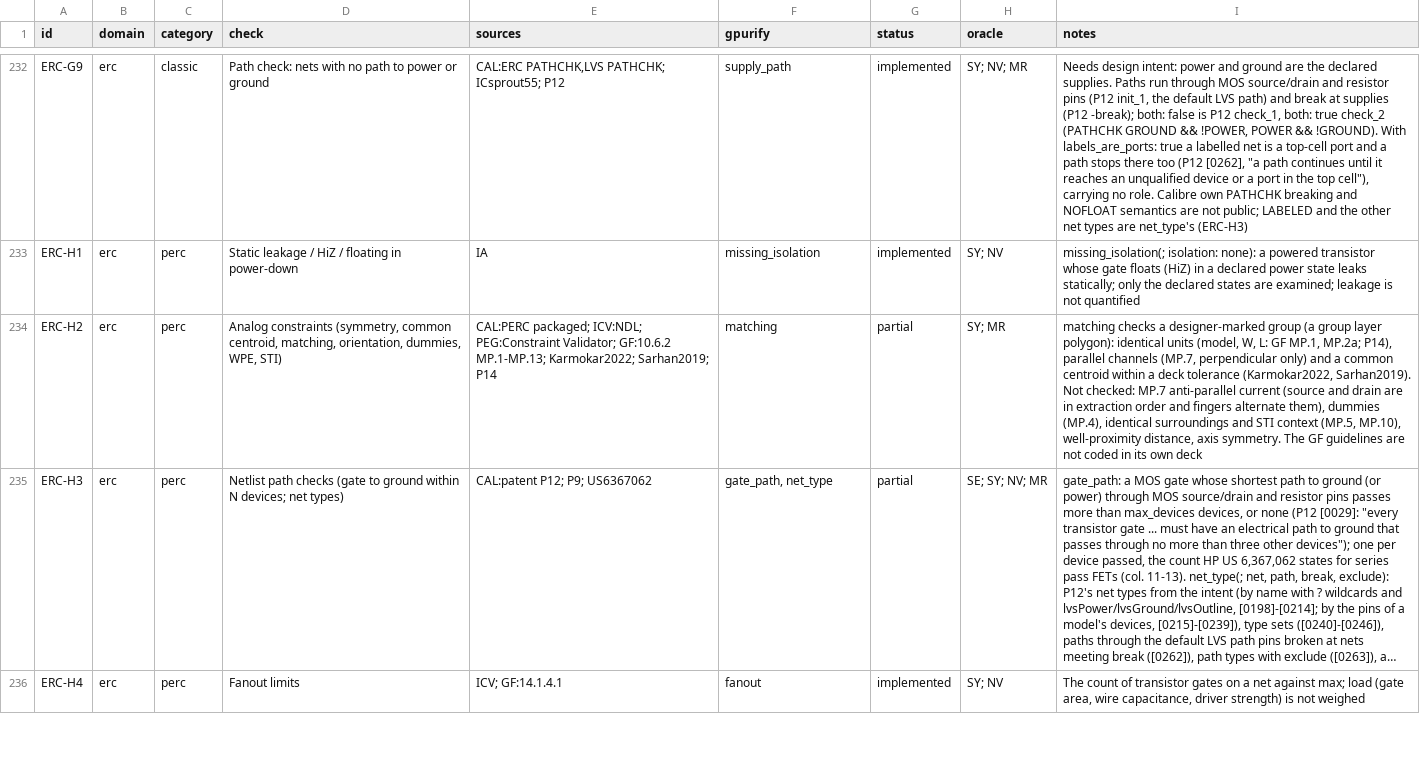
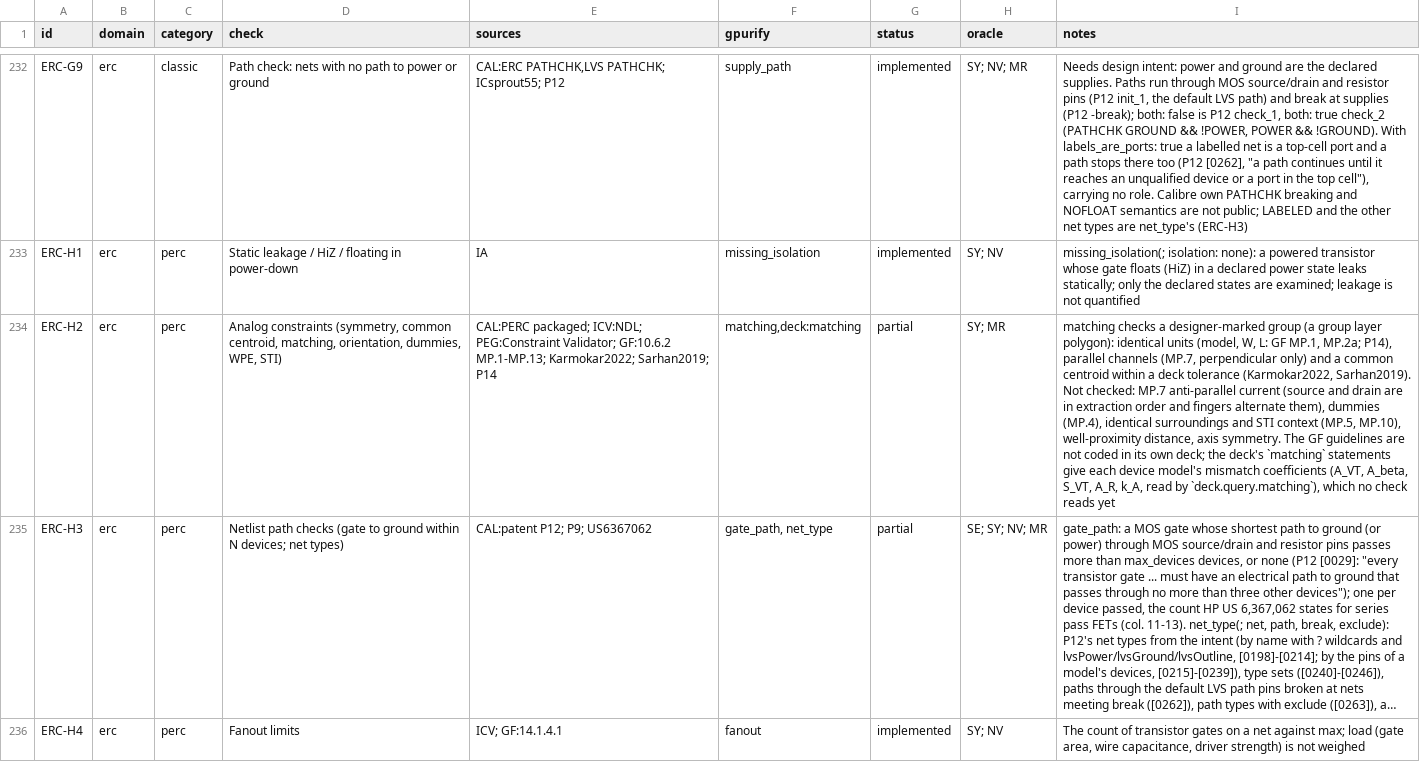
Before and after one commit to OpenFAT/GPurify, a TSV file: docs/check-catalog.tsv, drawn as a sheet; only a part is shown, gaps mark what is left out; long unchanged cells end in …; the diff names each change by its address in the sheet, - before the commit and + after, or states it on an @@ line.

Commit message:
deck: matching statements (avt, abeta, ar, svt, ka; pair or single) in mV·um, %·um and uV/um, kept in SI; query.matching answers for a pair; DeckBuilder.matching adds or overrides; printer round-trips them
New in the rewrite (UW-ASIC/GPurify#84), no Rust original. Lexer joins
`mV·um`/`mV.um`; parser refuses an unknown unit, a key twice, a value not
positive and a second statement for a model, naming the first one's line;
lowering refuses a model no `device` of the key's kind declares.
Shipped lines, each citing its source: ihp_sg13g2 rppd/rhigh ar from the
process spec §2.8/2.9 (MATRPPD 15 nm, MATRHIGH 48 nm, resistor pairs) and
the four MOS avt/abeta from the ngspice mismatch libs (delvto_mm,
factuo_mm, one device); sky130 res_high_po/res_xhigh_po ar from
body_pelgrom. gf180mcu carries none: its docs only plot, its model states
par_vth over an effective area. ERC-H2 catalog row names deck:matching.

```diff
--- a/docs/check-catalog.tsv
+++ b/docs/check-catalog.tsv
-F234 (gpurify): matching
+F234 (gpurify): matching,deck:matching
-I234 (notes): …its own deck
+I234 (notes): …its own deck; the deck's `matching` statements give each device model's mismatch coefficients (A_VT, A_beta, S_VT, A_R, k_A, read by `deck.query.matching`), which no check reads yet
```
Also changed, not shown: 27 other files.
